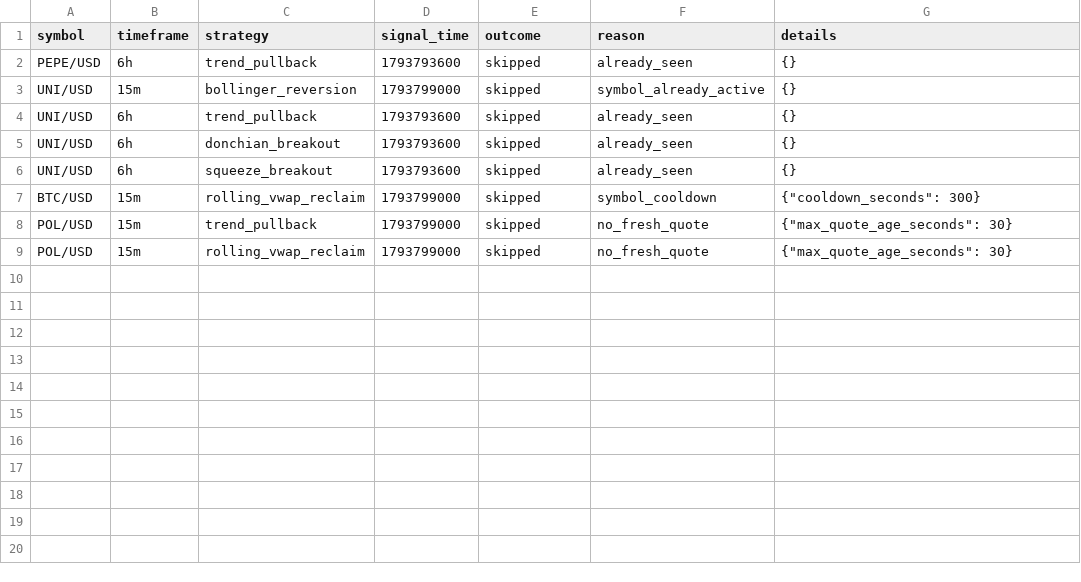
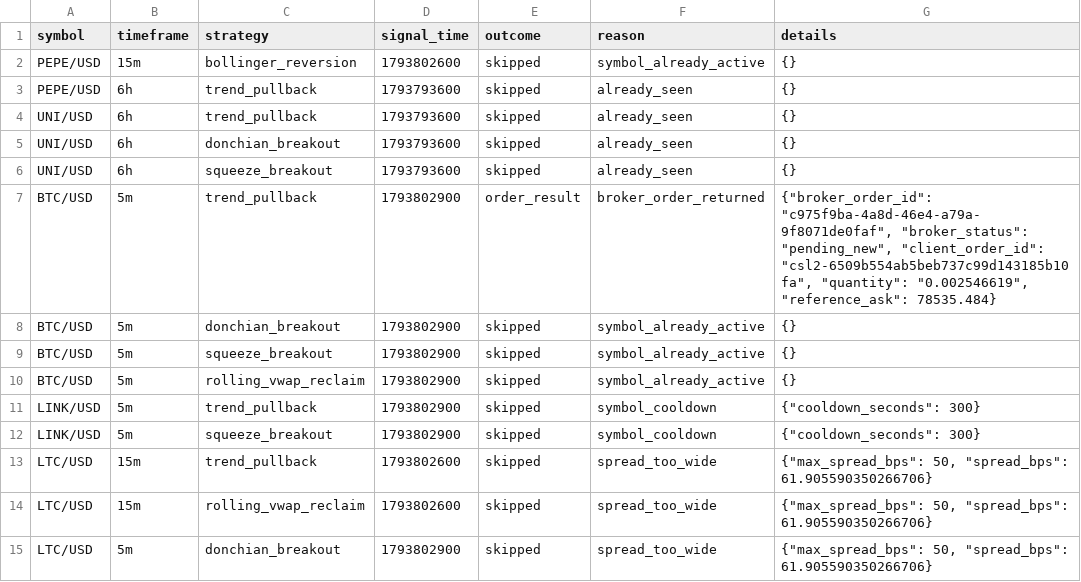
Before and after one commit to Rand0mUs3r-afk/CryptoStrategyLab, a CSV file: entry_decisions.csv, drawn as a sheet.

```diff
--- a/entry_decisions.csv
+++ b/entry_decisions.csv
@@ -1,4 +1,4 @@
 symbol,timeframe,strategy,signal_time,outcome,reason,details
+PEPE/USD,15m,bollinger_reversion,1793802600,skipped,symbol_already_active,{}
 PEPE/USD,6h,trend_pullback,1793793600,skipped,already_seen,{}
-UNI/USD,15m,bollinger_reversion,1793799000,skipped,symbol_already_active,{}
 UNI/USD,6h,trend_pullback,1793793600,skipped,already_seen,{}
@@ -6,4 +6,10 @@ UNI/USD,6h,donchian_breakout,1793793600,skipped,already_seen,{}
 UNI/USD,6h,squeeze_breakout,1793793600,skipped,already_seen,{}
-BTC/USD,15m,rolling_vwap_reclaim,1793799000,skipped,symbol_cooldown,"{""cooldown_seconds"": 300}"
-POL/USD,15m,trend_pullback,1793799000,skipped,no_fresh_quote,"{""max_quote_age_seconds"": 30}"
-POL/USD,15m,rolling_vwap_reclaim,1793799000,skipped,no_fresh_quote,"{""max_quote_age_seconds"": 30}"
+BTC/USD,5m,trend_pullback,1793802900,order_result,broker_order_returned,"{""broker_order_id"": ""c975f9ba-4a8d-46e4-a79a-9f8071de0faf"", ""broker_status"": ""pending_new"", ""client_order_id"": ""csl2-6509b554ab5beb737c99d143185b10fa"", ""quantity"": ""0.002546619"", ""reference_ask"": 78535.484}"
+BTC/USD,5m,donchian_breakout,1793802900,skipped,symbol_already_active,{}
+BTC/USD,5m,squeeze_breakout,1793802900,skipped,symbol_already_active,{}
+BTC/USD,5m,rolling_vwap_reclaim,1793802900,skipped,symbol_already_active,{}
+LINK/USD,5m,trend_pullback,1793802900,skipped,symbol_cooldown,"{""cooldown_seconds"": 300}"
+LINK/USD,5m,squeeze_breakout,1793802900,skipped,symbol_cooldown,"{""cooldown_seconds"": 300}"
+LTC/USD,15m,trend_pullback,1793802600,skipped,spread_too_wide,"{""max_spread_bps"": 50, ""spread_bps"": 61.905590350266706}"
+LTC/USD,15m,rolling_vwap_reclaim,1793802600,skipped,spread_too_wide,"{""max_spread_bps"": 50, ""spread_bps"": 61.905590350266706}"
+LTC/USD,5m,donchian_breakout,1793802900,skipped,spread_too_wide,"{""max_spread_bps"": 50, ""spread_bps"": 61.905590350266706}"
```
Also changed, not shown: closed_trades.csv, open_positions.csv, 10 other files.
